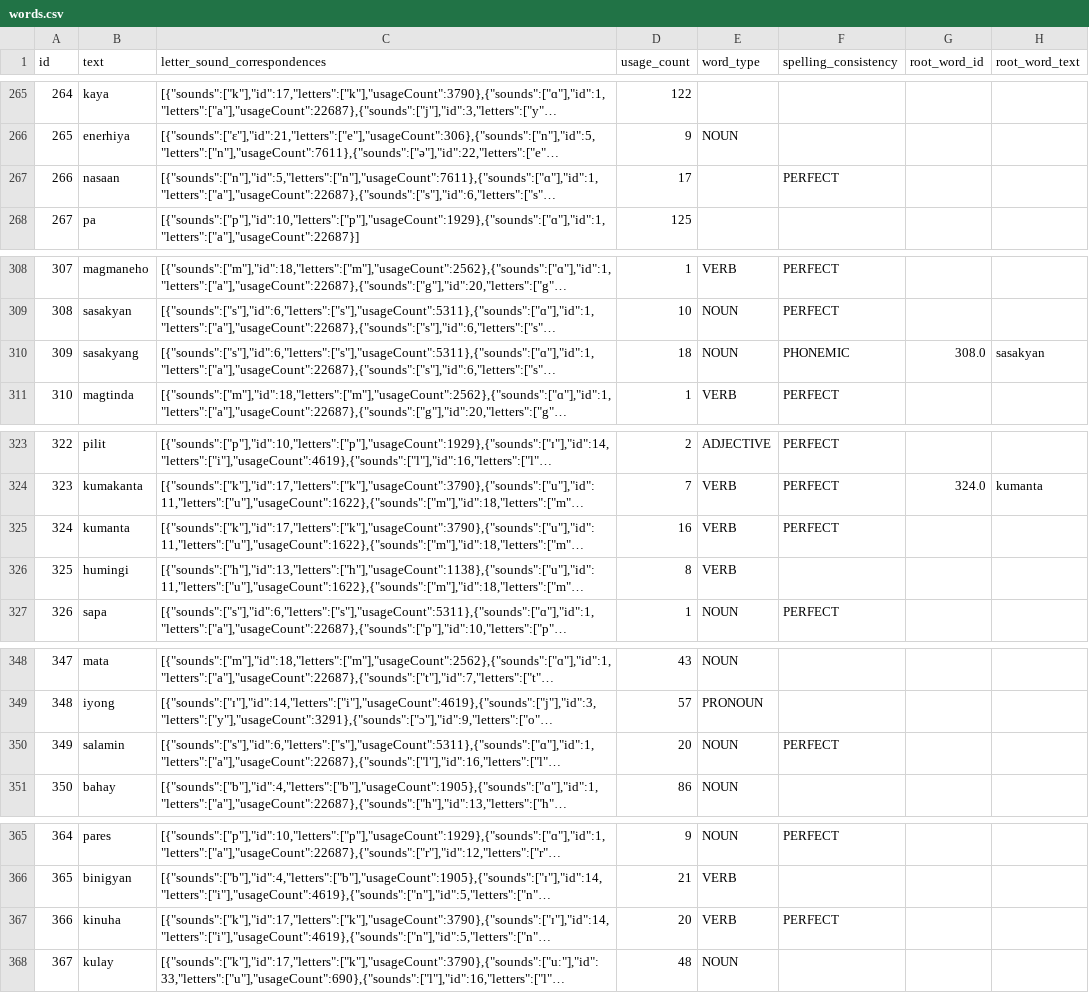
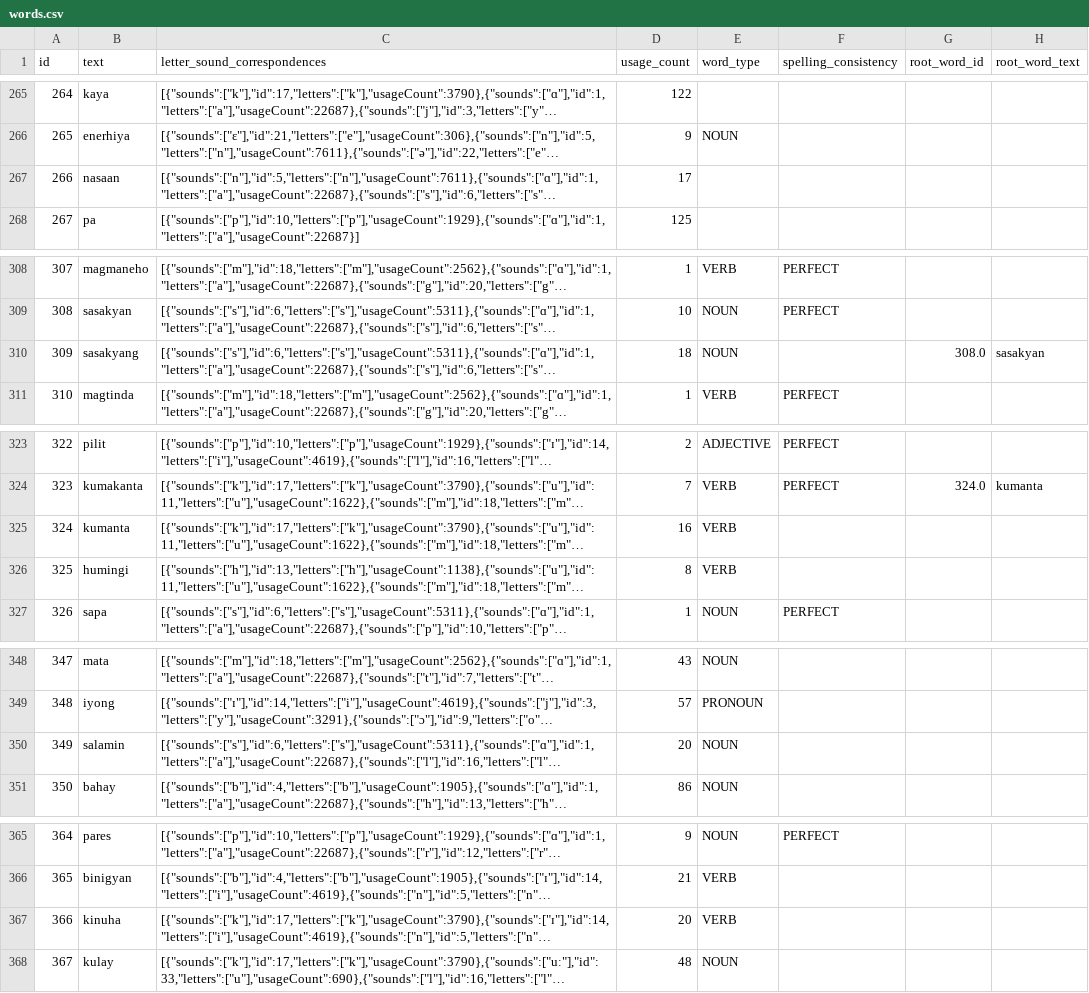
Before and after one commit to elimu-ai/webapp-lfs, a CSV file: lang-TGL/words.csv, drawn as a sheet; only a part is shown, gaps mark what is left out; long unchanged cells end in …; the diff covers the shown part only; the diff names each change by its address in the sheet, - before the commit and + after, or states it on an @@ line.

```diff
--- a/lang-TGL/words.csv
+++ b/lang-TGL/words.csv
-F267 (spelling_consistency): PERFECT
+F267 (spelling_consistency): (empty)
-F310 (spelling_consistency): PHONEMIC
+F310 (spelling_consistency): (empty)
-F325 (spelling_consistency): PERFECT
+F325 (spelling_consistency): (empty)
-F350 (spelling_consistency): PERFECT
+F350 (spelling_consistency): (empty)
-F367 (spelling_consistency): PERFECT
+F367 (spelling_consistency): (empty)
```
Also changed, not shown: 2 edited cells elsewhere in this file, lang-ENG/emojis.csv, lang-HIN/emojis.csv, 3 other files.
